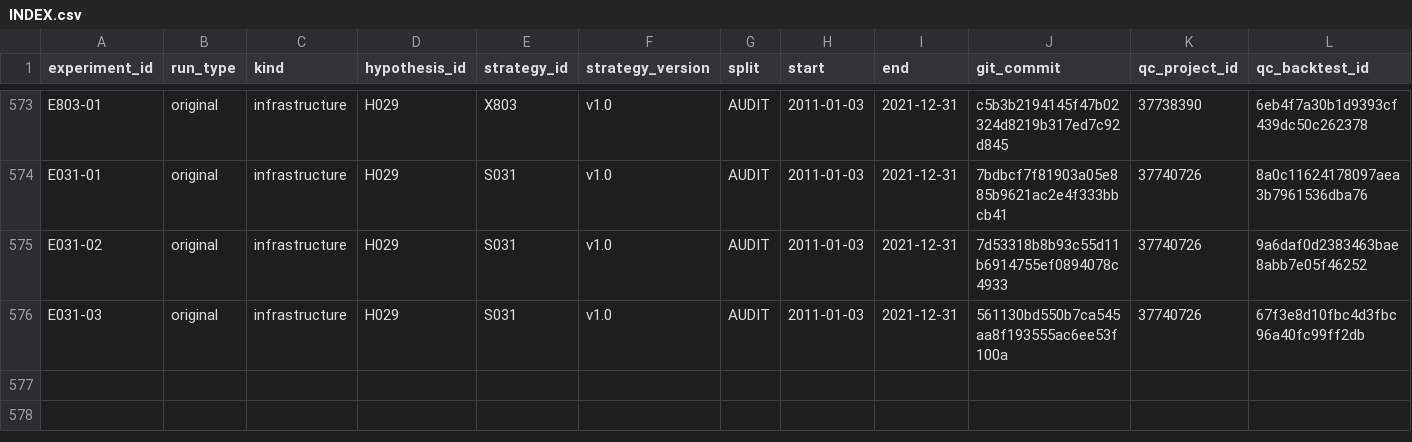
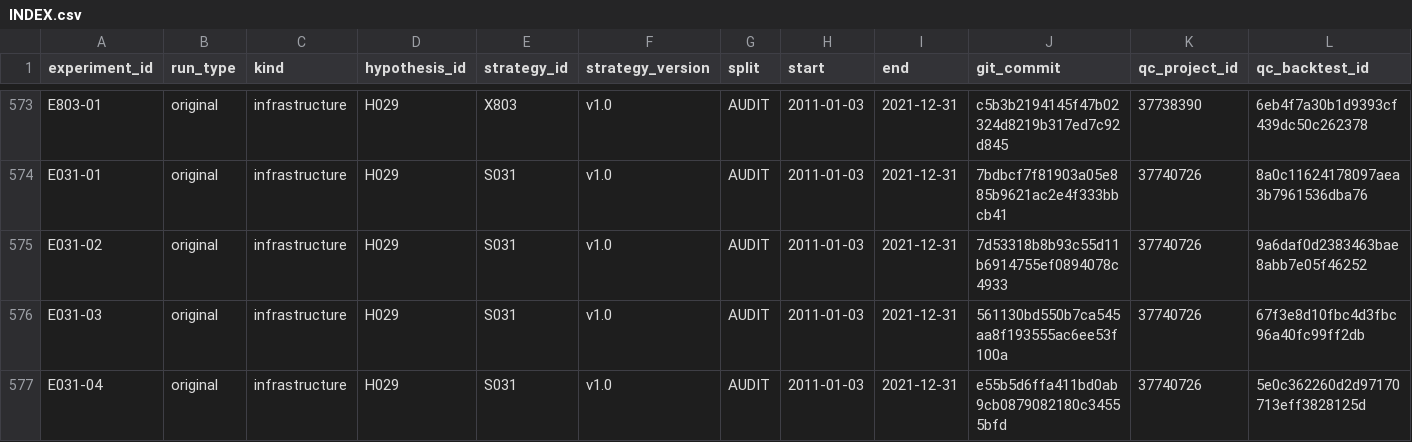
Before and after one commit to CohenMatan/quant-trading-research, a CSV file: experiments/INDEX.csv, drawn as a sheet; only a part is shown, gaps mark what is left out; rows hold the shown columns only; the diff names each change by its address in the sheet, - before the commit and + after, or states it on an @@ line.

```diff
--- a/experiments/INDEX.csv
+++ b/experiments/INDEX.csv
+row 577: E031-04 | original | infrastructure | H029 | S031 | v1.0 | AUDIT | 2011-01-03 | 2021-12-31 | e55b5d6ffa411bd0ab9cb0879082180c34555bfd | 37740726 | 5e0c362260d2d97170713eff3828125d
```
Also changed, not shown: 6 other files.
